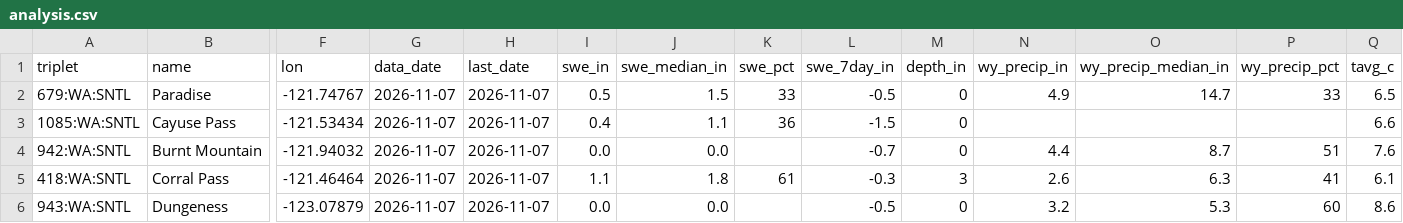
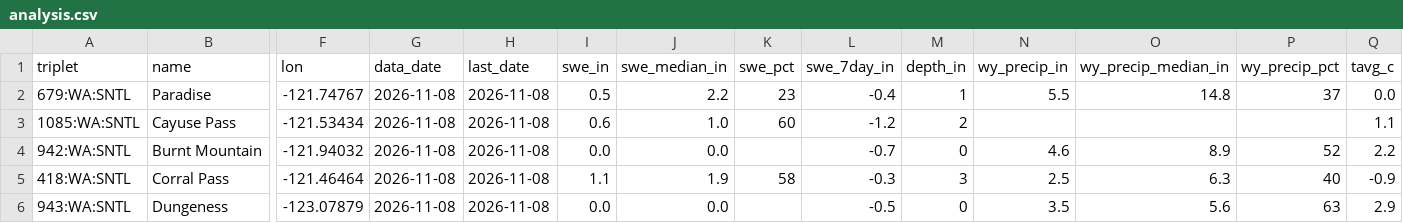
Before and after one commit to bdgroves/cascadia-wx, a CSV file: analysis.csv, drawn as a sheet; only a part is shown, gaps mark what is left out; the diff covers the shown part only; the diff names each change by its address in the sheet, - before the commit and + after, or states it on an @@ line.

```diff
--- a/analysis.csv
+++ b/analysis.csv
-G2:G6 (data_date): 2026-11-07
+G2:G6 (data_date): 2026-11-08
-H2:H6 (last_date): 2026-11-07
+H2:H6 (last_date): 2026-11-08
-J2 (swe_median_in): 1.5
+J2 (swe_median_in): 2.2
-K2 (swe_pct): 33
+K2 (swe_pct): 23
-L2 (swe_7day_in): -0.5
+L2 (swe_7day_in): -0.4
-M2 (depth_in): 0
+M2 (depth_in): 1
-N2 (wy_precip_in): 4.9
+N2 (wy_precip_in): 5.5
-O2 (wy_precip_median_in): 14.7
+O2 (wy_precip_median_in): 14.8
-P2 (wy_precip_pct): 33
+P2 (wy_precip_pct): 37
-Q2 (tavg_c): 6.5
+Q2 (tavg_c): 0.0
-I3 (swe_in): 0.4
+I3 (swe_in): 0.6
-J3 (swe_median_in): 1.1
+J3 (swe_median_in): 1.0
-K3 (swe_pct): 36
+K3 (swe_pct): 60
-L3 (swe_7day_in): -1.5
+L3 (swe_7day_in): -1.2
-M3 (depth_in): 0
+M3 (depth_in): 2
-Q3 (tavg_c): 6.6
+Q3 (tavg_c): 1.1
-N4 (wy_precip_in): 4.4
+N4 (wy_precip_in): 4.6
-O4 (wy_precip_median_in): 8.7
+O4 (wy_precip_median_in): 8.9
-P4 (wy_precip_pct): 51
+P4 (wy_precip_pct): 52
-Q4 (tavg_c): 7.6
+Q4 (tavg_c): 2.2
-J5 (swe_median_in): 1.8
+J5 (swe_median_in): 1.9
-K5 (swe_pct): 61
+K5 (swe_pct): 58
-N5 (wy_precip_in): 2.6
+N5 (wy_precip_in): 2.5
-P5 (wy_precip_pct): 41
+P5 (wy_precip_pct): 40
-Q5 (tavg_c): 6.1
+Q5 (tavg_c): -0.9
-N6 (wy_precip_in): 3.2
+N6 (wy_precip_in): 3.5
-O6 (wy_precip_median_in): 5.3
+O6 (wy_precip_median_in): 5.6
-P6 (wy_precip_pct): 60
+P6 (wy_precip_pct): 63
-Q6 (tavg_c): 8.6
+Q6 (tavg_c): 2.9
```
Also changed, not shown: 56 edited cells elsewhere in this file, air.csv, snotel_daily.csv, 6 other files.
